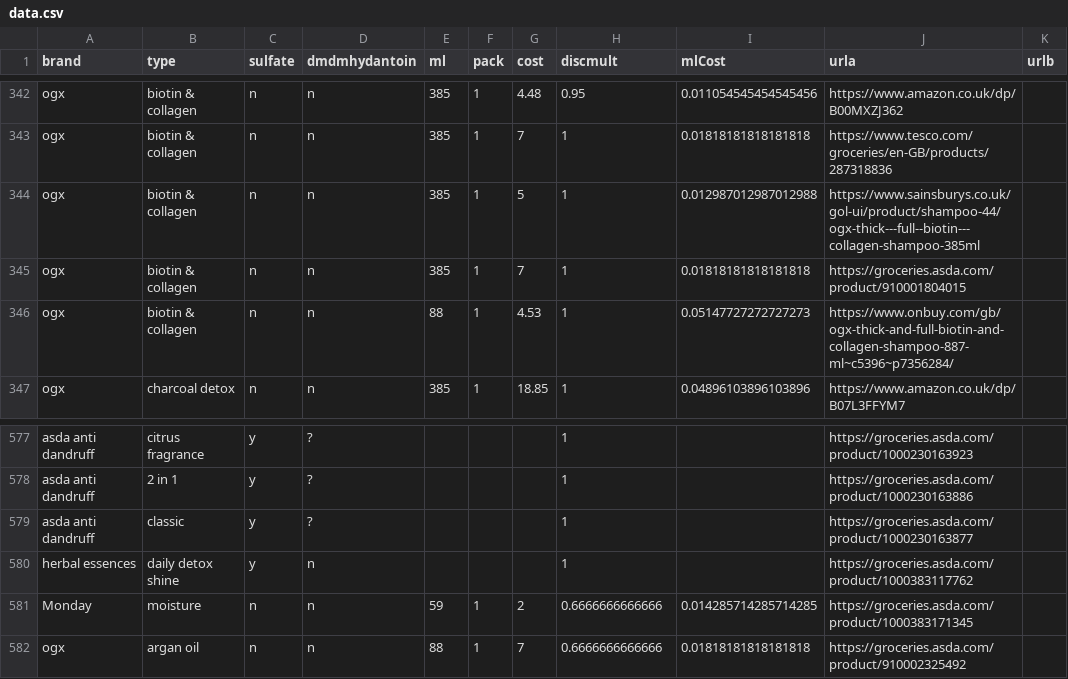
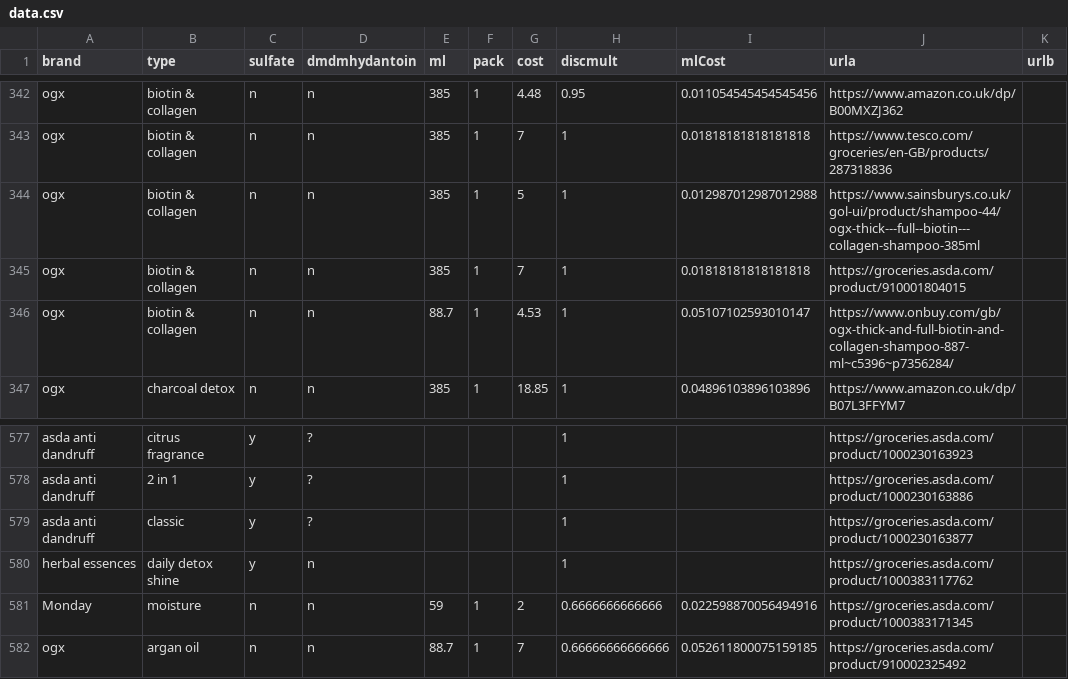
Before and after one commit to prototype99/price-shampoo, a CSV file: data.csv, drawn as a sheet; only a part is shown, gaps mark what is left out; the diff names each change by its address in the sheet, - before the commit and + after, or states it on an @@ line.

Commit message:
Updates product data with corrected values
Corrects discrepancies in product sizes to ensure data accuracy.

This addresses inconsistencies found in product volume entries,
leading to improved data quality.

```diff
--- a/data.csv
+++ b/data.csv
-E346 (ml): 88
+E346 (ml): 88.7
-I346 (mlCost): 0.05147727272727273
+I346 (mlCost): 0.05107102593010147
-I581 (mlCost): 0.014285714285714285
+I581 (mlCost): 0.022598870056494916
-E582 (ml): 88
+E582 (ml): 88.7
-H582 (discmult): 0.6666666666666
+H582 (discmult): 0.66666666666666
-I582 (mlCost): 0.01818181818181818
+I582 (mlCost): 0.052611800075159185
```
